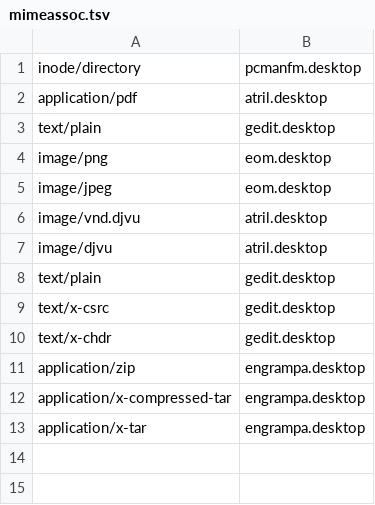
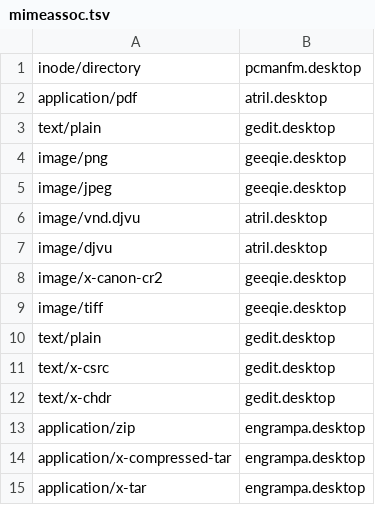
Before and after one commit to charlesdaniels/dotfiles, a TSV file: provision/platform/Linux/mimeassoc.tsv, drawn as a sheet.

```diff
--- a/provision/platform/Linux/mimeassoc.tsv
+++ b/provision/platform/Linux/mimeassoc.tsv
@@ -3,6 +3,8 @@ application/pdf	atril.desktop
 text/plain	gedit.desktop
-image/png	eom.desktop
-image/jpeg	eom.desktop
+image/png	geeqie.desktop
+image/jpeg	geeqie.desktop
 image/vnd.djvu	atril.desktop
 image/djvu	atril.desktop
+image/x-canon-cr2	geeqie.desktop
+image/tiff	geeqie.desktop
 text/plain	gedit.desktop
```
Also changed, not shown: 9 other files.
